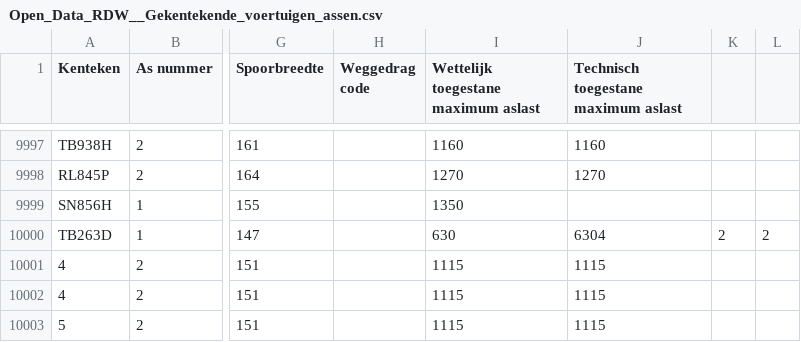
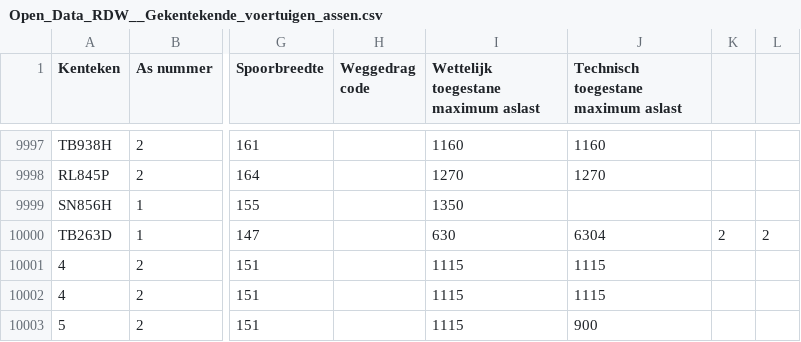
Before and after one commit to RooskenDaniel/Data, a CSV file: Deel 2/dataprocessing/data/Open_Data_RDW__Gekentekende_voertuigen_assen.csv, drawn as a sheet; only a part is shown, gaps mark what is left out; the diff names each change by its address in the sheet, - before the commit and + after, or states it on an @@ line.

Commit message:
functies assen
De functies die verantwoordelijk zijn voor de assen, zijn nu toegevoegd en getest

```diff
--- a/Deel 2/dataprocessing/data/Open_Data_RDW__Gekentekende_voertuigen_assen.csv
+++ b/Deel 2/dataprocessing/data/Open_Data_RDW__Gekentekende_voertuigen_assen.csv
-J10003: 1115
+J10003: 900
```
Also changed, not shown: 2 other files.
